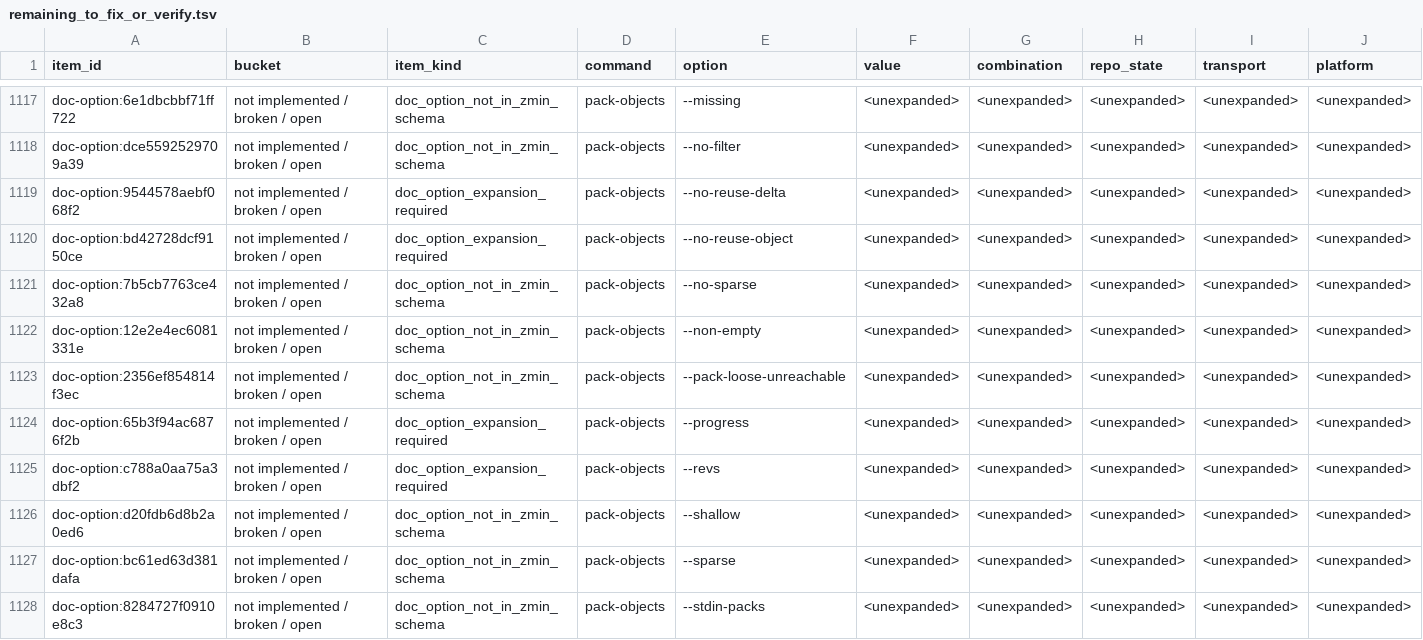
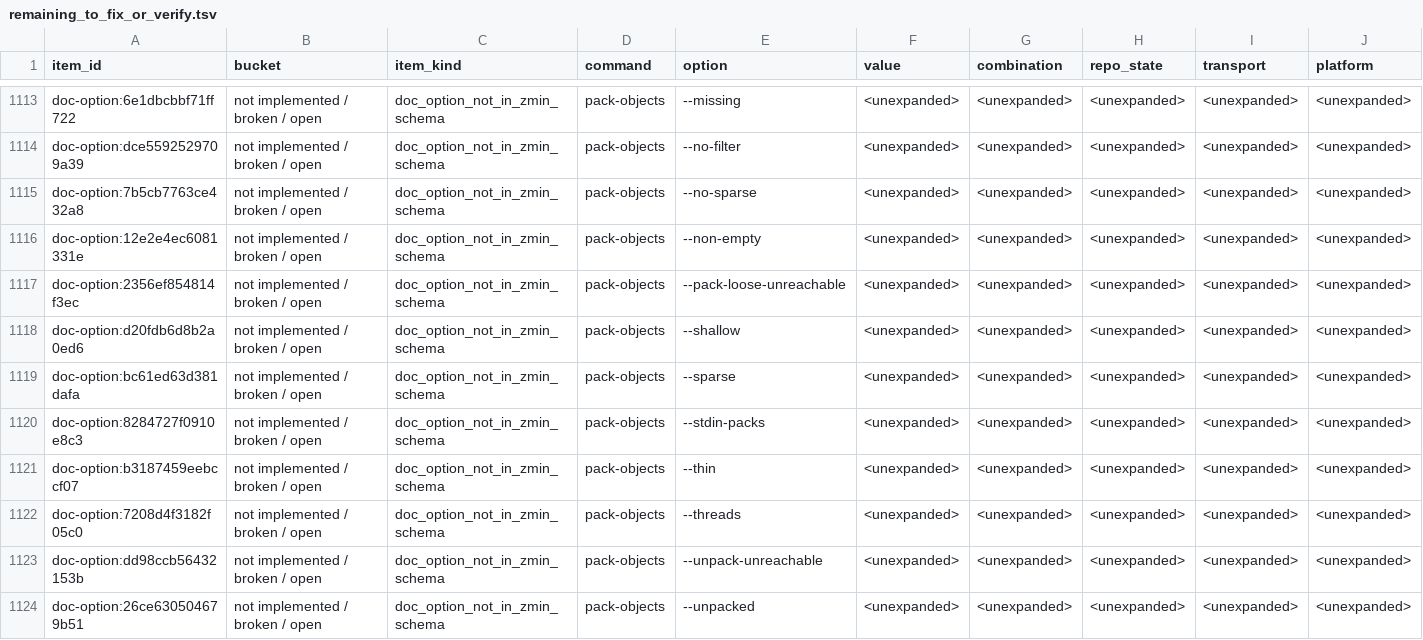
Before and after one commit to dschewchenko/zmin, a TSV file: docs/cli/census/remaining_to_fix_or_verify.tsv, drawn as a sheet; only a part is shown, gaps mark what is left out; the shorter side is filled out with more unchanged rows; rows hold the shown columns only; the diff covers the shown part only; the diff names each change by its address in the sheet, - before the commit and + after, or states it on an @@ line.

Commit message:
chore: promote reviewed pack-objects coverage

```diff
--- a/docs/cli/census/remaining_to_fix_or_verify.tsv
+++ b/docs/cli/census/remaining_to_fix_or_verify.tsv
-row 1119: doc-option:9544578aebf068f2 | not implemented / broken / open | doc_option_expansion_required | pack-objects | --no-reuse-delta | <unexpanded> | <unexpanded> | <unexpanded> | <unexpanded> | <unexpanded>
-row 1120: doc-option:bd42728dcf9150ce | not implemented / broken / open | doc_option_expansion_required | pack-objects | --no-reuse-object | <unexpanded> | <unexpanded> | <unexpanded> | <unexpanded> | <unexpanded>
-row 1124: doc-option:65b3f94ac6876f2b | not implemented / broken / open | doc_option_expansion_required | pack-objects | --progress | <unexpanded> | <unexpanded> | <unexpanded> | <unexpanded> | <unexpanded>
-row 1125: doc-option:c788a0aa75a3dbf2 | not implemented / broken / open | doc_option_expansion_required | pack-objects | --revs | <unexpanded> | <unexpanded> | <unexpanded> | <unexpanded> | <unexpanded>
```
Also changed, not shown: 6 removed rows elsewhere in this file, docs/cli/census/command_progress.tsv, docs/cli/census/reviewed_complete_doc_option_pairs.tsv, 4 other files.
